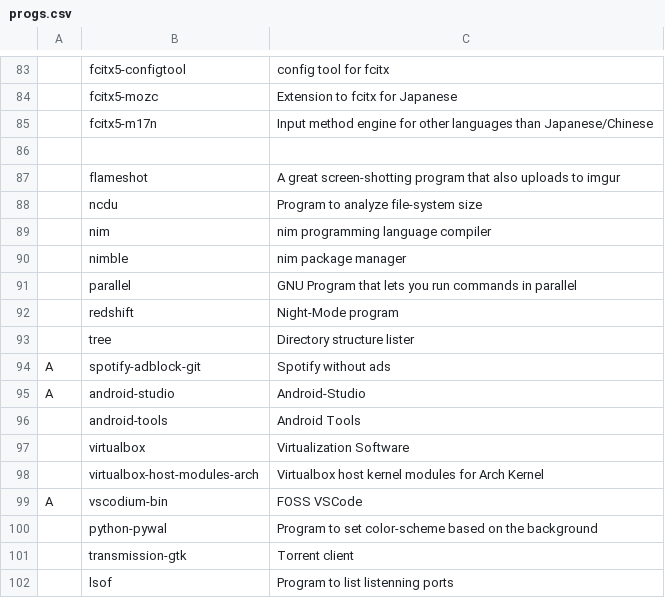
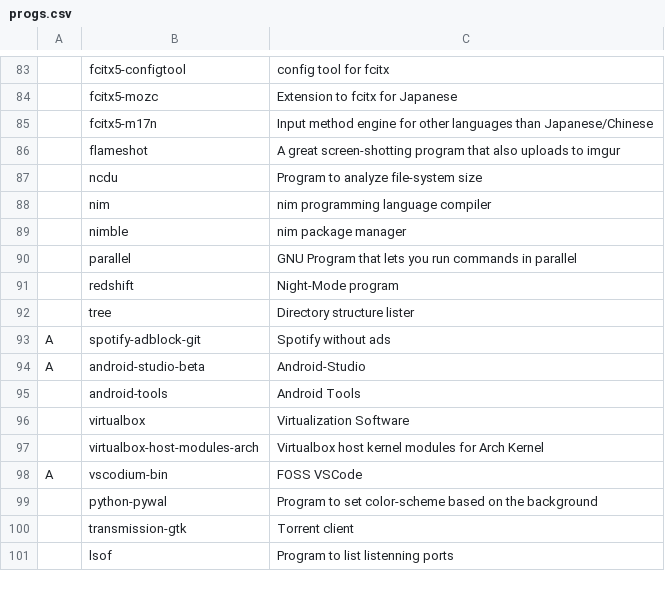
Before and after one commit to Cloufish/LARBS, a CSV file: progs.csv, drawn as a sheet; only a part is shown, gaps mark what is left out; removed rows and columns are numbered as before the commit, all else as after; the diff names each change by its address in the sheet, - before the commit and + after, or states it on an @@ line.

Commit message:
Update progs.csv

```diff
--- a/progs.csv
+++ b/progs.csv
-row 86: (empty)
-B94: android-studio
+B94: android-studio-beta
```
